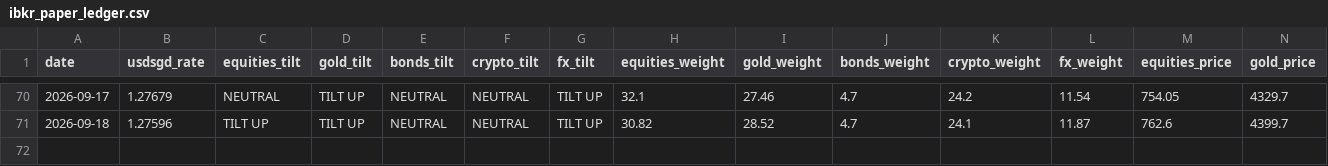
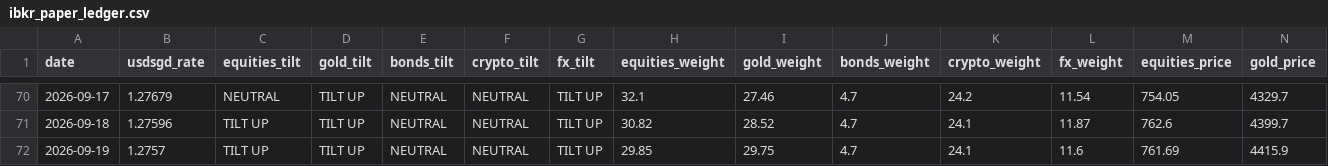
Before and after one commit to quantarram/quant-regime-research, a CSV file: notebooks/ibkr_paper_ledger.csv, drawn as a sheet; only a part is shown, gaps mark what is left out; rows hold the shown columns only; the diff names each change by its address in the sheet, - before the commit and + after, or states it on an @@ line.

```diff
--- a/notebooks/ibkr_paper_ledger.csv
+++ b/notebooks/ibkr_paper_ledger.csv
+row 72: 2026-09-19 | 1.2757 | TILT UP | TILT UP | NEUTRAL | NEUTRAL | TILT UP | 29.85 | 29.75 | 4.7 | 24.1 | 11.6 | 761.69 | 4415.9
```
Also changed, not shown: notebooks/gold_predictions.csv, notebooks/metals_predictions.csv, 8 other files.
